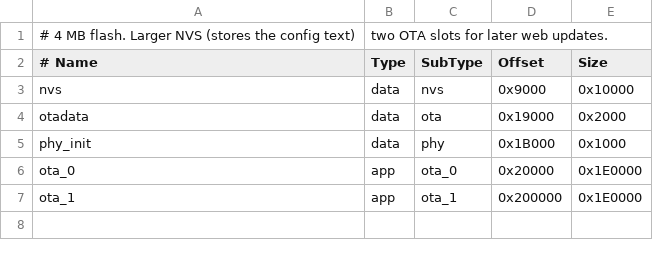
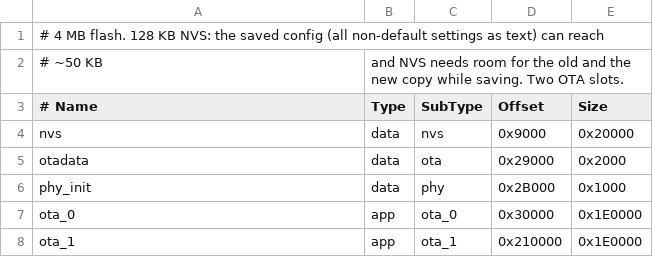
Before and after one commit to Aikhjarto/ESP32SceneControl, a CSV file: partitions.csv, drawn as a sheet.

```diff
--- a/partitions.csv
+++ b/partitions.csv
@@ -1,7 +1,8 @@
-# 4 MB flash. Larger NVS (stores the config text), two OTA slots for later web updates.
+# 4 MB flash. 128 KB NVS: the saved config (all non-default settings as text) can reach
+# ~50 KB, and NVS needs room for the old and the new copy while saving. Two OTA slots.
 # Name,   Type, SubType, Offset,   Size
-nvs,      data, nvs,     0x9000,   0x10000
-otadata,  data, ota,     0x19000,  0x2000
-phy_init, data, phy,     0x1B000,  0x1000
-ota_0,    app,  ota_0,   0x20000,  0x1E0000
-ota_1,    app,  ota_1,   0x200000, 0x1E0000
+nvs,      data, nvs,     0x9000,   0x20000
+otadata,  data, ota,     0x29000,  0x2000
+phy_init, data, phy,     0x2B000,  0x1000
+ota_0,    app,  ota_0,   0x30000,  0x1E0000
+ota_1,    app,  ota_1,   0x210000, 0x1E0000
```
Also changed, not shown: 17 other files.
